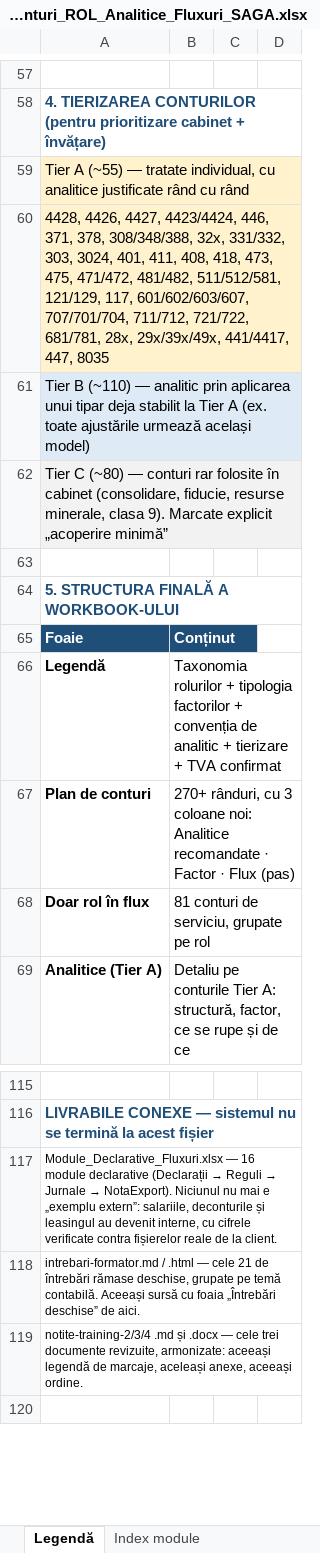
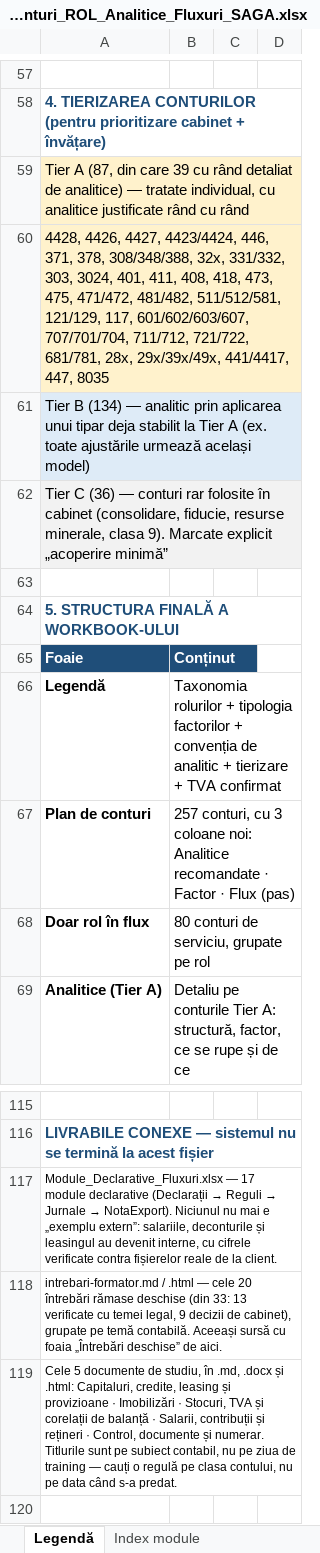
Before and after one commit to lucapaguroidea-ops/9LIFE_CURSCONTA, an Excel workbook: dist/Plan_de_conturi_ROL_Analitice_Fluxuri_SAGA.xlsx, sheet Legendă, drawn as a sheet; only a part is shown, gaps mark what is left out; values as stored, in another font and other column widths than the file's, no borders; the diff names each change by its address in the sheet, - before the commit and + after, or states it on an @@ line.

```diff
--- a/dist/Plan_de_conturi_ROL_Analitice_Fluxuri_SAGA.xlsx (sheet Legendă)
+++ b/dist/Plan_de_conturi_ROL_Analitice_Fluxuri_SAGA.xlsx (sheet Legendă)
-A59: Tier A (~55) — tratate…
+A59: Tier A (87, din care 39 cu rând detaliat de analitice) — tratate…
-A61: Tier B (~110) — analitic…
+A61: Tier B (134) — analitic…
-A62: Tier C (~80) — conturi…
+A62: Tier C (36) — conturi…
-B67: 270+ rânduri, cu 3…
+B67: 257 conturi, cu 3…
-B68: 81 conturi de serviciu, grupate pe rol
+B68: 80 conturi de serviciu, grupate pe rol
-A117: Module_Declarative_Fluxuri.xlsx — 16 module declarative…
+A117: Module_Declarative_Fluxuri.xlsx — 17 module declarative…
-A118: …— cele 21 de întrebări rămase deschise, grupate pe…
+A118: …— cele 20 întrebări rămase deschise (din 33: 13 verificate cu temei legal, 9 decizii de cabinet), grupate pe…
-A119: notite-training-2/3/4 .md și .docx — cele trei documente revizuite, armonizate: aceeași legendă de marcaje, aceleași anexe, aceeași ordine.
+A119: Cele 5 documente de studiu, în .md, .docx și .html: Capitaluri, credite, leasing și provizioane · Imobilizări · Stocuri, TVA și corelații de balanță · Salarii, contribuții și rețineri · Control, documente și numerar. Titlurile sunt pe subiect contabil, nu pe ziua de training — cauți o regulă pe clasa contului, nu pe data când s-a predat.
```
Also changed, not shown: sheet Istoric, sheet Fluxuri, dist/Module_Declarative_Fluxuri.xlsx, dist/pachet/1-plan-de-conturi.xlsx, 22 other files.
